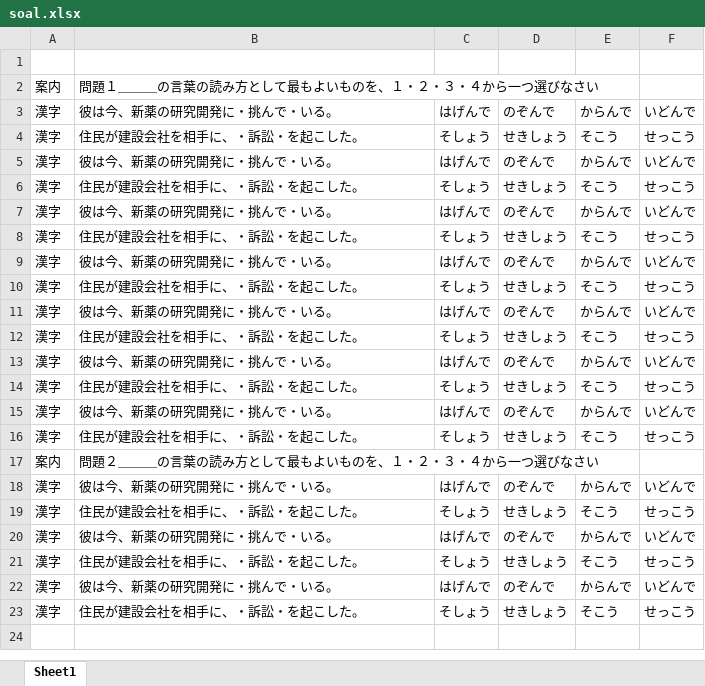
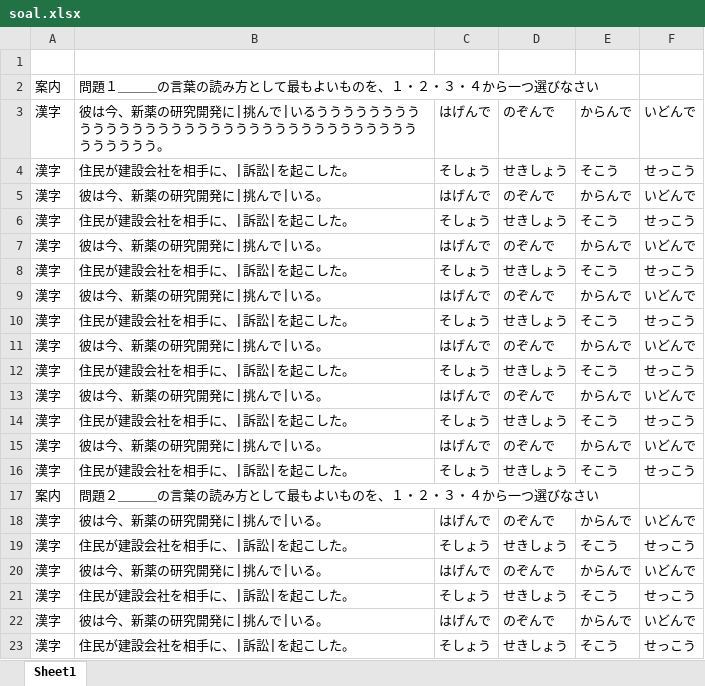
Before and after one commit to fariz-armesta/test-maker-jp, an Excel workbook: soal.xlsx, sheet Sheet1, drawn as a sheet; values as stored, in another font and other column widths than the file's, no borders; the diff names each change by its address in the sheet, - before the commit and + after, or states it on an @@ line.

```diff
--- a/soal.xlsx (sheet Sheet1)
+++ b/soal.xlsx (sheet Sheet1)
-B3: 彼は今、新薬の研究開発に・挑んで・いる。
+B3: 彼は今、新薬の研究開発に|挑んで|いるうううううううううううううううううううううううううううううううううううううううう。
-B4: 住民が建設会社を相手に、・訴訟・を起こした。
+B4: 住民が建設会社を相手に、|訴訟|を起こした。
-B5: 彼は今、新薬の研究開発に・挑んで・いる。
+B5: 彼は今、新薬の研究開発に|挑んで|いる。
-B6: 住民が建設会社を相手に、・訴訟・を起こした。
+B6: 住民が建設会社を相手に、|訴訟|を起こした。
-B7: 彼は今、新薬の研究開発に・挑んで・いる。
+B7: 彼は今、新薬の研究開発に|挑んで|いる。
-B8: 住民が建設会社を相手に、・訴訟・を起こした。
+B8: 住民が建設会社を相手に、|訴訟|を起こした。
-B9: 彼は今、新薬の研究開発に・挑んで・いる。
+B9: 彼は今、新薬の研究開発に|挑んで|いる。
-B10: 住民が建設会社を相手に、・訴訟・を起こした。
+B10: 住民が建設会社を相手に、|訴訟|を起こした。
-B11: 彼は今、新薬の研究開発に・挑んで・いる。
+B11: 彼は今、新薬の研究開発に|挑んで|いる。
-B12: 住民が建設会社を相手に、・訴訟・を起こした。
+B12: 住民が建設会社を相手に、|訴訟|を起こした。
-B13: 彼は今、新薬の研究開発に・挑んで・いる。
+B13: 彼は今、新薬の研究開発に|挑んで|いる。
-B14: 住民が建設会社を相手に、・訴訟・を起こした。
+B14: 住民が建設会社を相手に、|訴訟|を起こした。
-B15: 彼は今、新薬の研究開発に・挑んで・いる。
+B15: 彼は今、新薬の研究開発に|挑んで|いる。
-B16: 住民が建設会社を相手に、・訴訟・を起こした。
+B16: 住民が建設会社を相手に、|訴訟|を起こした。
-B18: 彼は今、新薬の研究開発に・挑んで・いる。
+B18: 彼は今、新薬の研究開発に|挑んで|いる。
-B19: 住民が建設会社を相手に、・訴訟・を起こした。
+B19: 住民が建設会社を相手に、|訴訟|を起こした。
-B20: 彼は今、新薬の研究開発に・挑んで・いる。
+B20: 彼は今、新薬の研究開発に|挑んで|いる。
-B21: 住民が建設会社を相手に、・訴訟・を起こした。
+B21: 住民が建設会社を相手に、|訴訟|を起こした。
-B22: 彼は今、新薬の研究開発に・挑んで・いる。
+B22: 彼は今、新薬の研究開発に|挑んで|いる。
-B23: 住民が建設会社を相手に、・訴訟・を起こした。
+B23: 住民が建設会社を相手に、|訴訟|を起こした。
```
Also changed, not shown: 2 other files.
